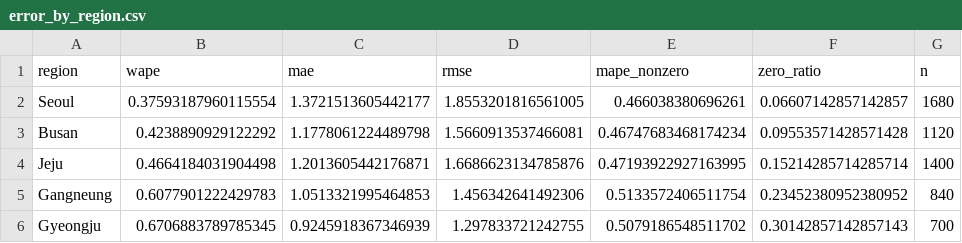
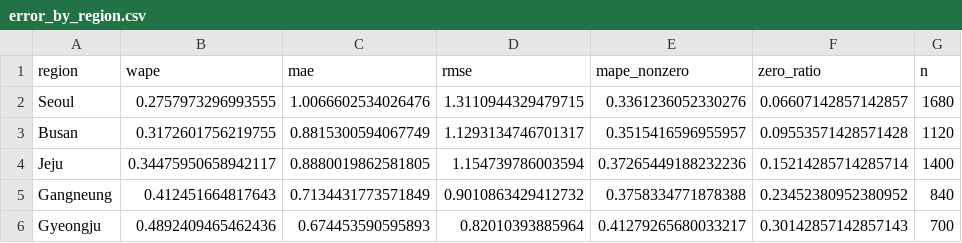
Before and after one commit to MoonSuhyeon/ML-Product, a CSV file: reports/error_by_region.csv, drawn as a sheet.

```diff
--- a/reports/error_by_region.csv
+++ b/reports/error_by_region.csv
@@ -1,6 +1,6 @@
 region,wape,mae,rmse,mape_nonzero,zero_ratio,n
-Seoul,0.37593187960115554,1.3721513605442177,1.8553201816561005,0.466038380696261,0.06607142857142857,1680
-Busan,0.4238890929122292,1.1778061224489798,1.5660913537466081,0.46747683468174234,0.09553571428571428,1120
-Jeju,0.4664184031904498,1.2013605442176871,1.6686623134785876,0.47193922927163995,0.15214285714285714,1400
-Gangneung,0.6077901222429783,1.0513321995464853,1.456342641492306,0.5133572406511754,0.23452380952380952,840
-Gyeongju,0.6706883789785345,0.9245918367346939,1.297833721242755,0.5079186548511702,0.30142857142857143,700
+Seoul,0.2757973296993555,1.0066602534026476,1.3110944329479715,0.3361236052330276,0.06607142857142857,1680
+Busan,0.3172601756219755,0.8815300594067749,1.1293134746701317,0.3515416596955957,0.09553571428571428,1120
+Jeju,0.34475950658942117,0.8880019862581805,1.154739786003594,0.37265449188232236,0.15214285714285714,1400
+Gangneung,0.412451664817643,0.7134431773571849,0.9010863429412732,0.3758334771878388,0.23452380952380952,840
+Gyeongju,0.4892409465462436,0.674453590595893,0.82010393885964,0.41279265680033217,0.30142857142857143,700
```
Also changed, not shown: reports/folds_best.csv, reports/model_comparison.csv, 4 other files.
